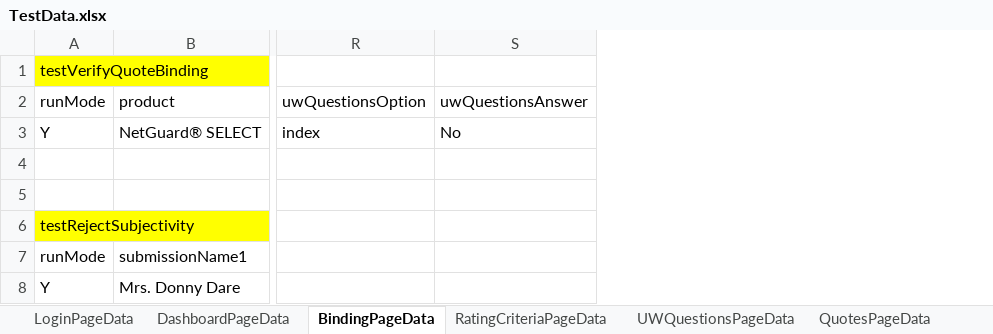
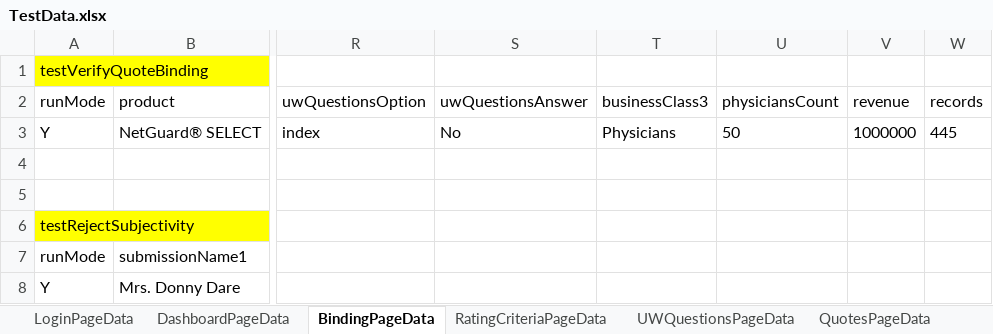
Before and after one commit to aza13/java-selenium-latest, an Excel workbook: src/main/resources/TestData.xlsx, sheet BindingPageData, drawn as a sheet; only a part is shown, gaps mark what is left out; values as stored, in another font and other column widths than the file's, no borders; the diff names each change by its address in the sheet, - before the commit and + after, or states it on an @@ line.

```diff
--- a/src/main/resources/TestData.xlsx (sheet BindingPageData)
+++ b/src/main/resources/TestData.xlsx (sheet BindingPageData)
+column T (businessClass3), row 3: Physicians
+column U (physiciansCount), row 3: 50
+column V (revenue), row 3: 1000000
+column W (records), row 3: 445
```
Also changed, not shown: sheet QuotesPageData, sheet RatingCriteriaPageData, 8 other files.
